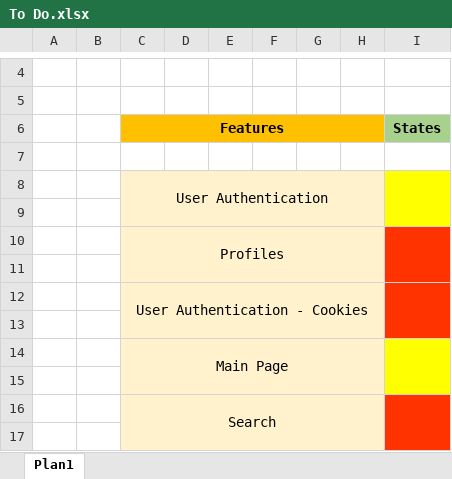
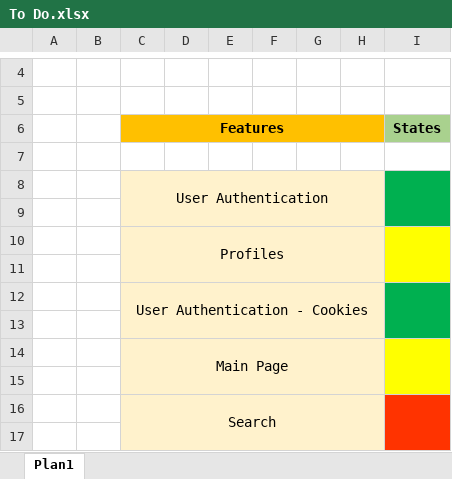
Before and after one commit to F-Modesto/Web_Project_F-J, an Excel workbook: To Do.xlsx, sheet Plan1, drawn as a sheet; only a part is shown, gaps mark what is left out; values as stored, in another font and other column widths than the file's, no borders; the diff names each change by its address in the sheet, - before the commit and + after, or states it on an @@ line.

```diff
--- a/To Do.xlsx (sheet Plan1)
+++ b/To Do.xlsx (sheet Plan1)
-I8:I9 fill: #FFFF00
+I8:I9 fill: #00B050
-I10:I11 fill: #FF3300
+I10:I11 fill: #FFFF00
-I12:I13 fill: #FF3300
+I12:I13 fill: #00B050
```
Also changed, not shown: 23 other files.
